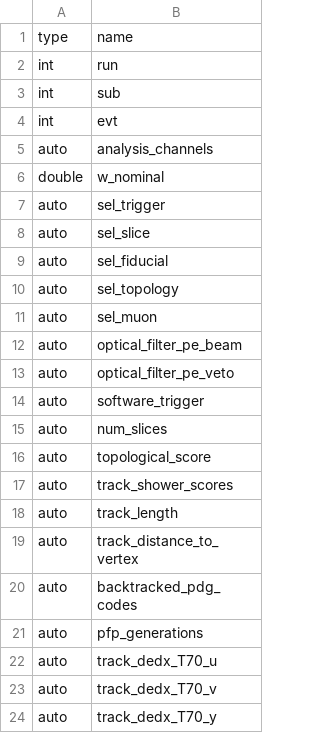
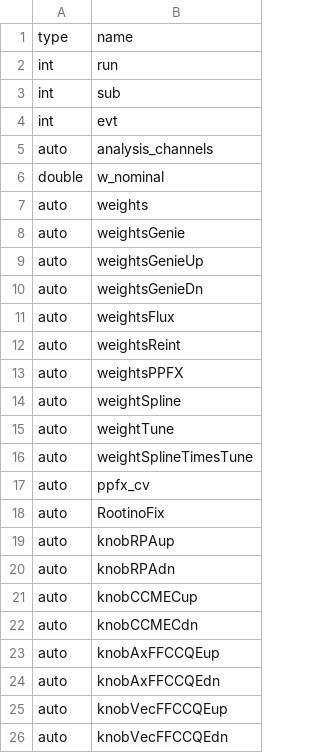
Before and after one commit to njlane314/heron, a TSV file: framework/core/config/event_columns_empty.tsv, drawn as a sheet; only a part is shown; the shorter side is filled out with more unchanged rows; the diff covers the shown part only.

Commit message:
Add event weight columns to empty and muon TSV schemas

```diff
--- a/framework/core/config/event_columns_empty.tsv
+++ b/framework/core/config/event_columns_empty.tsv
@@ -6 +6,21 @@ auto	analysis_channels
 double	w_nominal
+auto	weights
+auto	weightsGenie
+auto	weightsGenieUp
+auto	weightsGenieDn
+auto	weightsFlux
+auto	weightsReint
+auto	weightsPPFX
+auto	weightSpline
+auto	weightTune
+auto	weightSplineTimesTune
+auto	ppfx_cv
+auto	RootinoFix
+auto	knobRPAup
+auto	knobRPAdn
+auto	knobCCMECup
+auto	knobCCMECdn
+auto	knobAxFFCCQEup
+auto	knobAxFFCCQEdn
+auto	knobVecFFCCQEup
+auto	knobVecFFCCQEdn
```
Also changed, not shown: 14 added rows elsewhere in this file, 1 other file.
